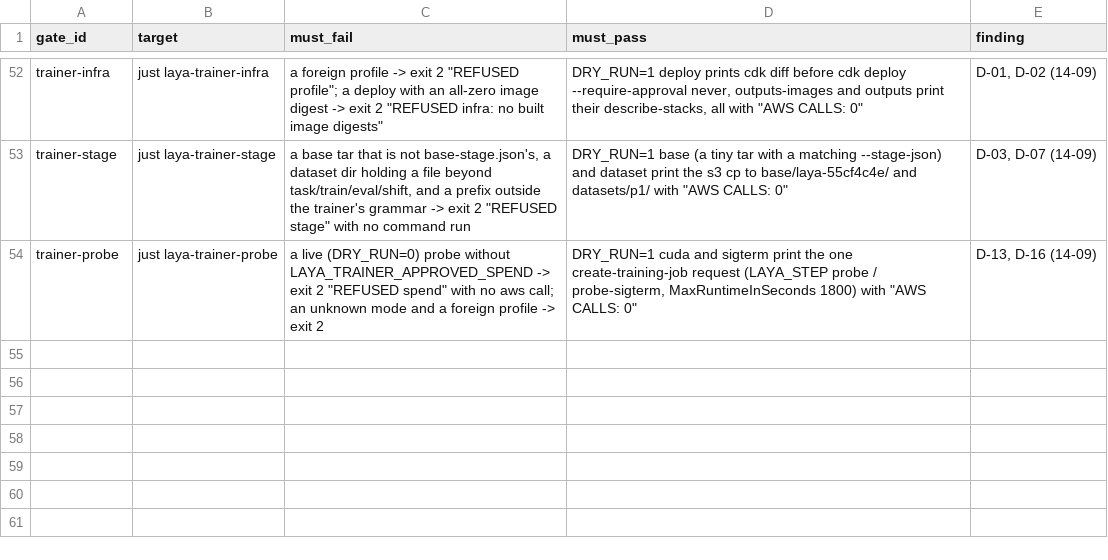
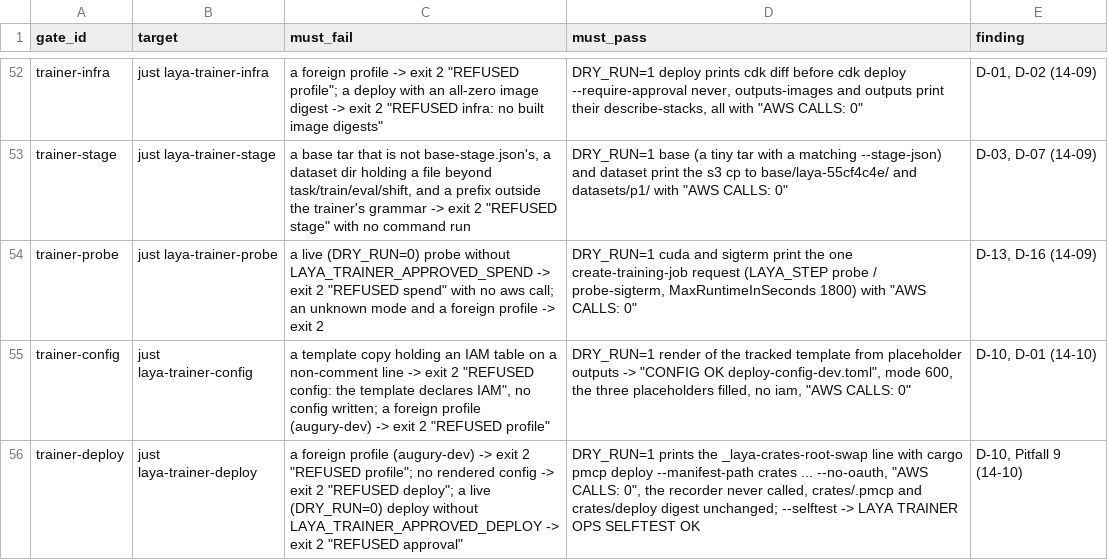
Before and after one commit to guyernest/aprender, a TSV file: scripts/laya_gates.tsv, drawn as a sheet; only a part is shown, gaps mark what is left out.

```diff
--- a/scripts/laya_gates.tsv
+++ b/scripts/laya_gates.tsv
@@ -54 +54,3 @@ trainer-stage	just laya-trainer-stage	a base tar that is not base-stage.json's,
 trainer-probe	just laya-trainer-probe	a live (DRY_RUN=0) probe without LAYA_TRAINER_APPROVED_SPEND -> exit 2 "REFUSED spend" with no aws call; an unknown mode and a foreign profile -> exit 2	DRY_RUN=1 cuda and sigterm print the one create-training-job request (LAYA_STEP probe / probe-sigterm, MaxRuntimeInSeconds 1800) with "AWS CALLS: 0"	D-13, D-16 (14-09)
+trainer-config	just laya-trainer-config	a template copy holding an IAM table on a non-comment line -> exit 2 "REFUSED config: the template declares IAM", no config written; a foreign profile (augury-dev) -> exit 2 "REFUSED profile"	DRY_RUN=1 render of the tracked template from placeholder outputs -> "CONFIG OK deploy-config-dev.toml", mode 600, the three placeholders filled, no iam, "AWS CALLS: 0"	D-10, D-01 (14-10)
+trainer-deploy	just laya-trainer-deploy	a foreign profile (augury-dev) -> exit 2 "REFUSED profile"; no rendered config -> exit 2 "REFUSED deploy"; a live (DRY_RUN=0) deploy without LAYA_TRAINER_APPROVED_DEPLOY -> exit 2 "REFUSED approval"	DRY_RUN=1 prints the _laya-crates-root-swap line with cargo pmcp deploy --manifest-path crates ... --no-oauth, "AWS CALLS: 0", the recorder never called, crates/.pmcp and crates/deploy digest unchanged; --selftest -> LAYA TRAINER OPS SELFTEST OK	D-10, Pitfall 9 (14-10)
```
Also changed, not shown: 4 other files.
